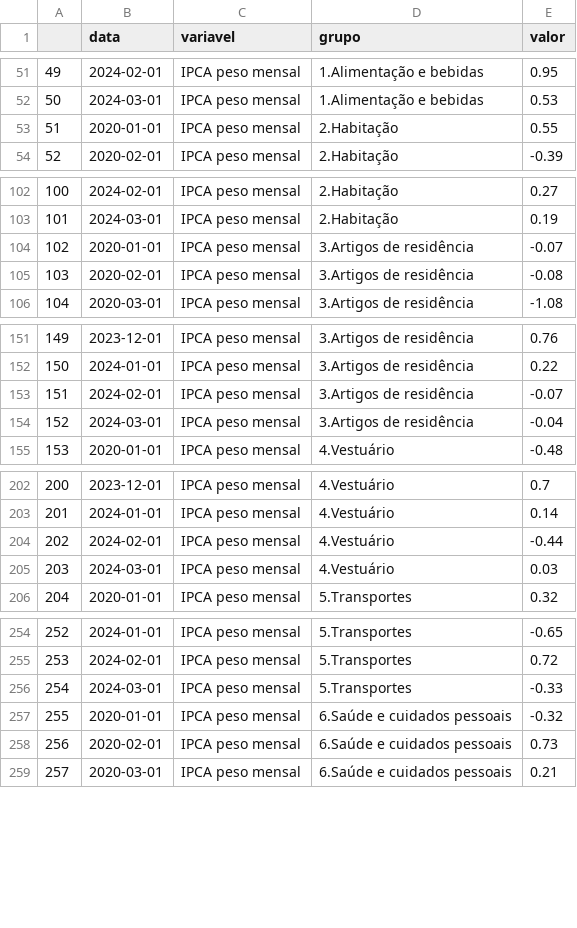
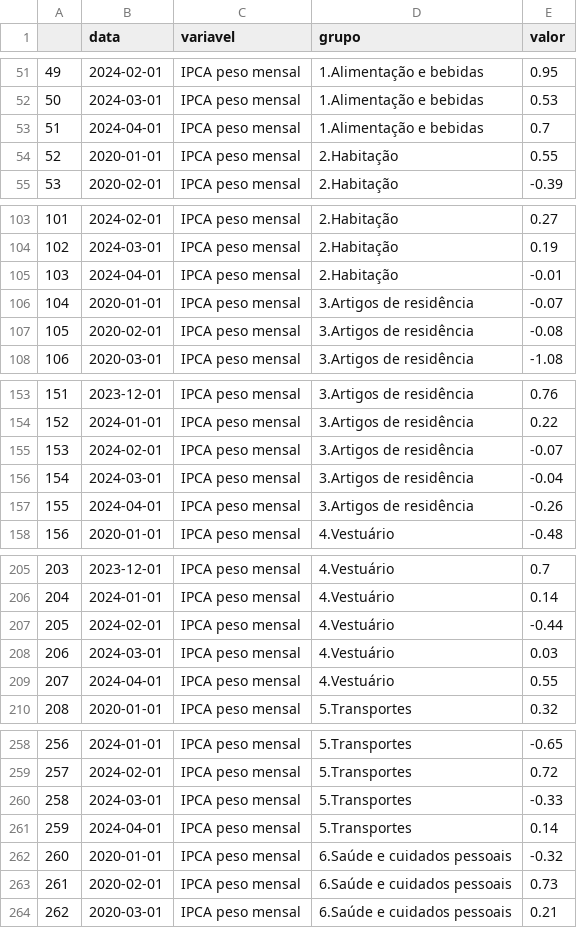
Before and after one commit to ramos-iza/dashboard_macro, a CSV file: dados/ipca/silver/tabela.csv, drawn as a sheet; only a part is shown, gaps mark what is left out; addresses are those after the commit; the diff covers the shown part only; the diff names each change by its address in the sheet, - before the commit and + after, or states it on an @@ line.

```diff
--- a/dados/ipca/silver/tabela.csv
+++ b/dados/ipca/silver/tabela.csv
+row 53: 51 | 2024-04-01 | IPCA peso mensal | 1.Alimentação e bebidas | 0.7
@@ column A renumbered between rows 54 and 468 @@
+row 105: 103 | 2024-04-01 | IPCA peso mensal | 2.Habitação | -0.01
+row 157: 155 | 2024-04-01 | IPCA peso mensal | 3.Artigos de residência | -0.26
+row 209: 207 | 2024-04-01 | IPCA peso mensal | 4.Vestuário | 0.55
+row 261: 259 | 2024-04-01 | IPCA peso mensal | 5.Transportes | 0.14
```
Also changed, not shown: 4 added rows elsewhere in this file, dados/credito/raw/ipca_credito.csv, dados/ipca/raw/ipca_rm.csv, 16 other files.
